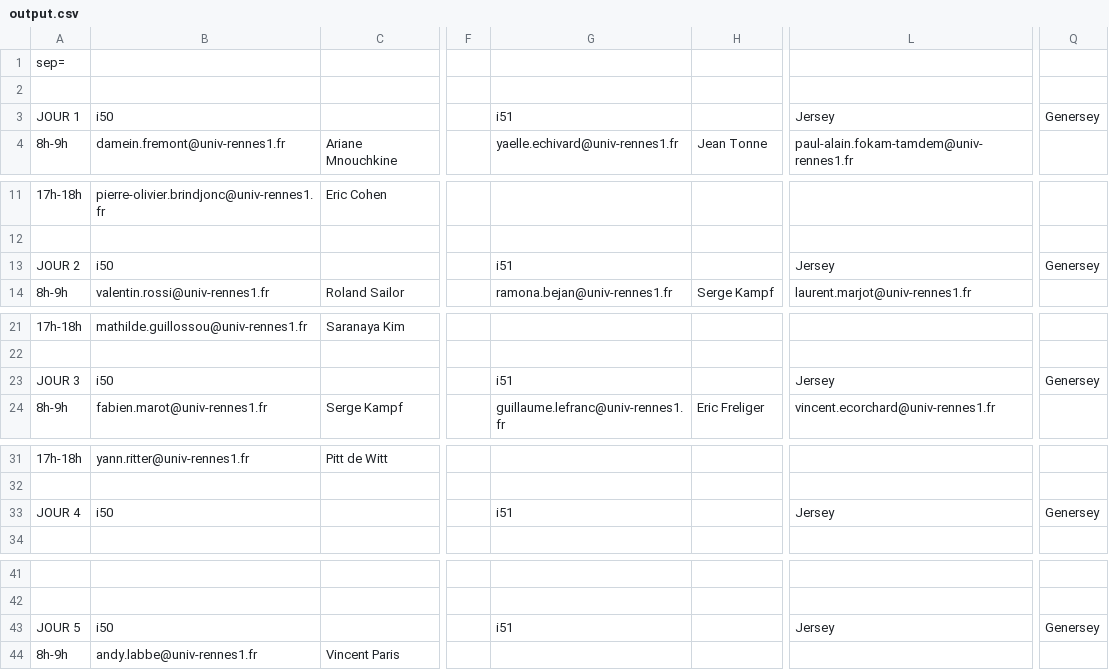
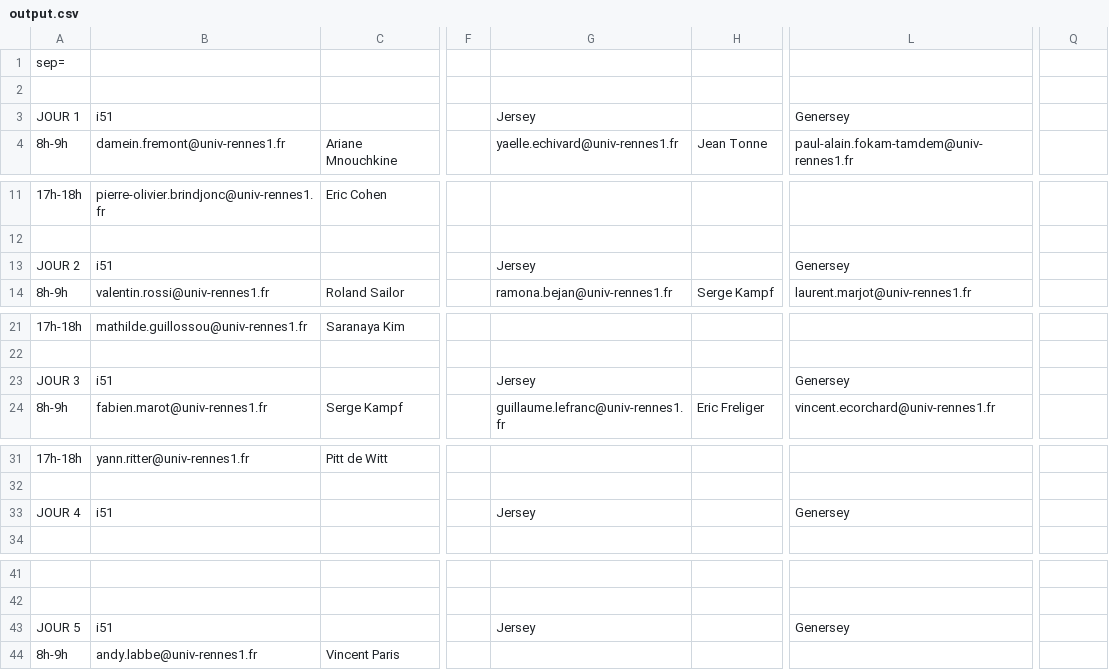
Before and after one commit to dkaakati/POSSICAT, a CSV file: POSSICAT/data/output.csv, drawn as a sheet; only a part is shown, gaps mark what is left out; the diff names each change by its address in the sheet, - before the commit and + after, or states it on an @@ line.

```diff
--- a/POSSICAT/data/output.csv
+++ b/POSSICAT/data/output.csv
-B3: i50
+B3: i51
-G3: i51
+G3: Jersey
-L3: Jersey
+L3: Genersey
-Q3: Genersey
+Q3: (empty)
-B13: i50
+B13: i51
-G13: i51
+G13: Jersey
-L13: Jersey
+L13: Genersey
-Q13: Genersey
+Q13: (empty)
-B23: i50
+B23: i51
-G23: i51
+G23: Jersey
-L23: Jersey
+L23: Genersey
-Q23: Genersey
+Q23: (empty)
-B33: i50
+B33: i51
-G33: i51
+G33: Jersey
-L33: Jersey
+L33: Genersey
-Q33: Genersey
+Q33: (empty)
-B43: i50
+B43: i51
-G43: i51
+G43: Jersey
-L43: Jersey
+L43: Genersey
-Q43: Genersey
+Q43: (empty)
```
Also changed, not shown: 2 other files.
